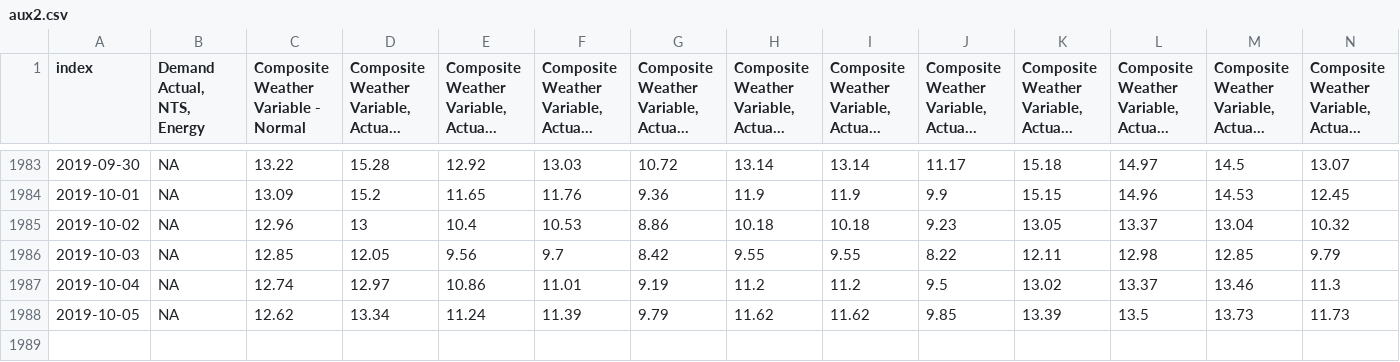
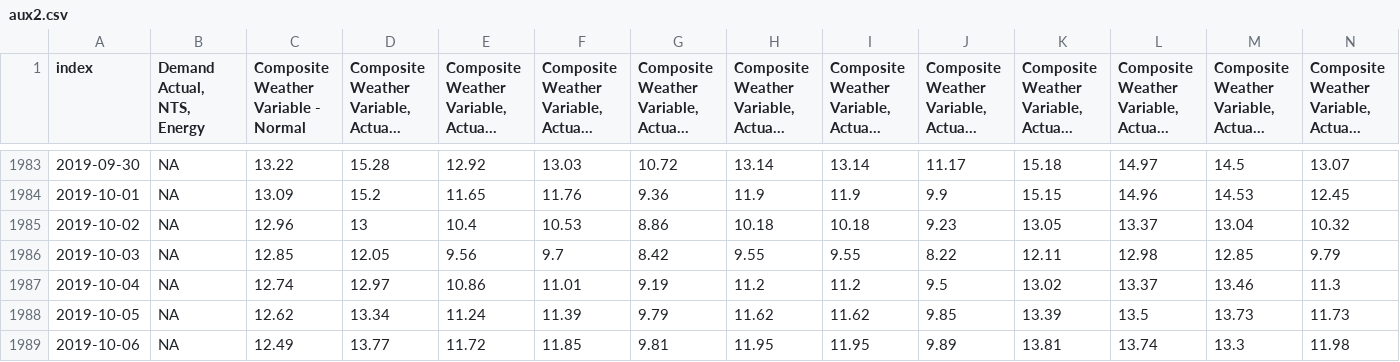
Before and after one commit to lubus123/UAGMS, a CSV file: aux2.csv, drawn as a sheet; only a part is shown, gaps mark what is left out; long unchanged cells end in …; rows hold the shown columns only; the diff names each change by its address in the sheet, - before the commit and + after, or states it on an @@ line.

```diff
--- a/aux2.csv
+++ b/aux2.csv
+row 1989: 2019-10-06 | NA | 12.49 | 13.77 | 11.72 | 11.85 | 9.81 | 11.95 | 11.95 | 9.89 | 13.81 | 13.74 | 13.3 | 11.98
```
Also changed, not shown: entrym.csv, 12 other files.
